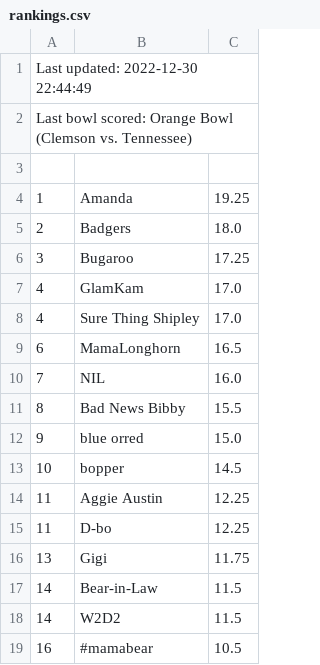
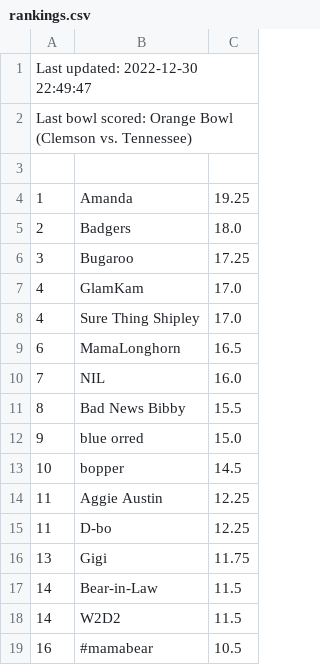
Before and after one commit to jorodo/jorodo.github.io, a CSV file: bowl_pool/2022-2023/rankings.csv, drawn as a sheet.

Commit message:
Orange Bowl update w/ highlights

```diff
--- a/bowl_pool/2022-2023/rankings.csv
+++ b/bowl_pool/2022-2023/rankings.csv
@@ -1,2 +1,2 @@
-Last updated:  2022-12-30 22:44:49
+Last updated:  2022-12-30 22:49:47
 Last bowl scored:  Orange Bowl (Clemson vs. Tennessee)
```
Also changed, not shown: 6 other files.
